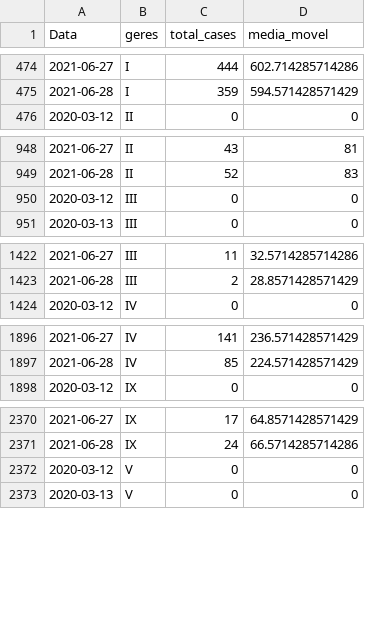
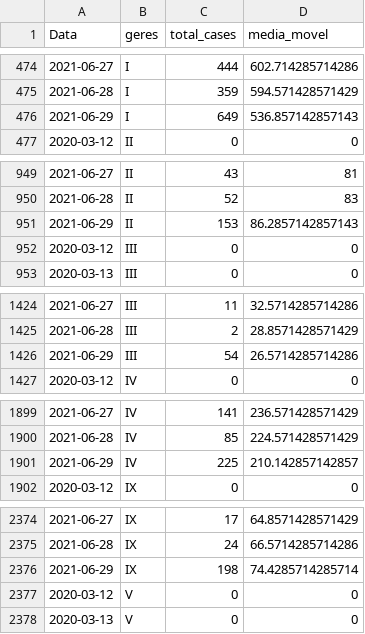
Before and after one commit to edneide/covid-19_Pernambuco, a CSV file: geres_media_movel.csv, drawn as a sheet; only a part is shown, gaps mark what is left out; the diff covers the shown part only.

```diff
--- a/geres_media_movel.csv
+++ b/geres_media_movel.csv
@@ -475,2 +475,3 @@
 2021-06-28,"I",359,594.571428571429
+2021-06-29,"I",649,536.857142857143
 2020-03-12,"II",0,0
@@ -949,2 +950,3 @@
 2021-06-28,"II",52,83
+2021-06-29,"II",153,86.2857142857143
 2020-03-12,"III",0,0
@@ -1423,2 +1425,3 @@
 2021-06-28,"III",2,28.8571428571429
+2021-06-29,"III",54,26.5714285714286
 2020-03-12,"IV",0,0
@@ -1897,2 +1900,3 @@
 2021-06-28,"IV",85,224.571428571429
+2021-06-29,"IV",225,210.142857142857
 2020-03-12,"IX",0,0
@@ -2371,2 +2375,3 @@
 2021-06-28,"IX",24,66.5714285714286
+2021-06-29,"IX",198,74.4285714285714
 2020-03-12,"V",0,0
```
Also changed, not shown: 7 added rows elsewhere in this file, macros_media_movel.csv, variacoes_casos_geres.csv, 1 other file.
